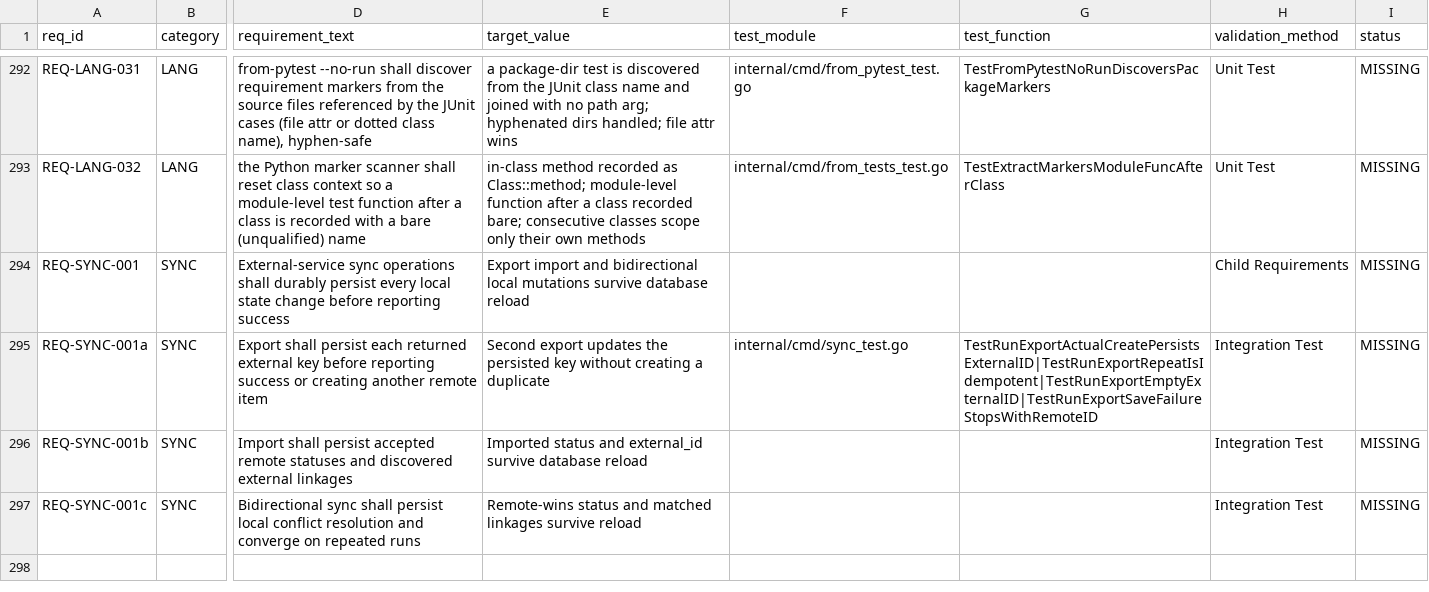
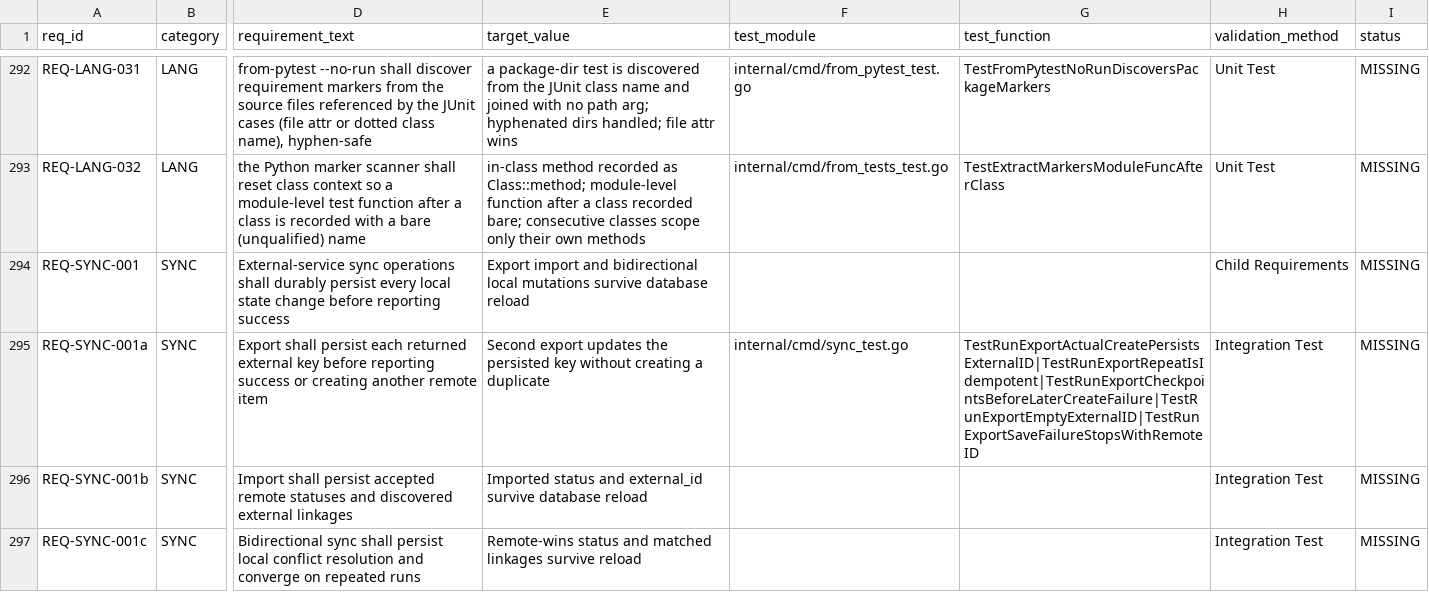
Before and after one commit to rtmx-ai/rtmx, a CSV file: .rtmx/database.csv, drawn as a sheet; only a part is shown, gaps mark what is left out; the diff names each change by its address in the sheet, - before the commit and + after, or states it on an @@ line.

```diff
--- a/.rtmx/database.csv
+++ b/.rtmx/database.csv
-G295 (test_function): TestRunExportActualCreatePersistsExternalID|TestRunExportRepeatIsIdempotent|TestRunExportEmptyExternalID|TestRunExportSaveFailureStopsWithRemoteID
+G295 (test_function): TestRunExportActualCreatePersistsExternalID|TestRunExportRepeatIsIdempotent|TestRunExportCheckpointsBeforeLaterCreateFailure|TestRunExportEmptyExternalID|TestRunExportSaveFailureStopsWithRemoteID
```
Also changed, not shown: 3 other files.
